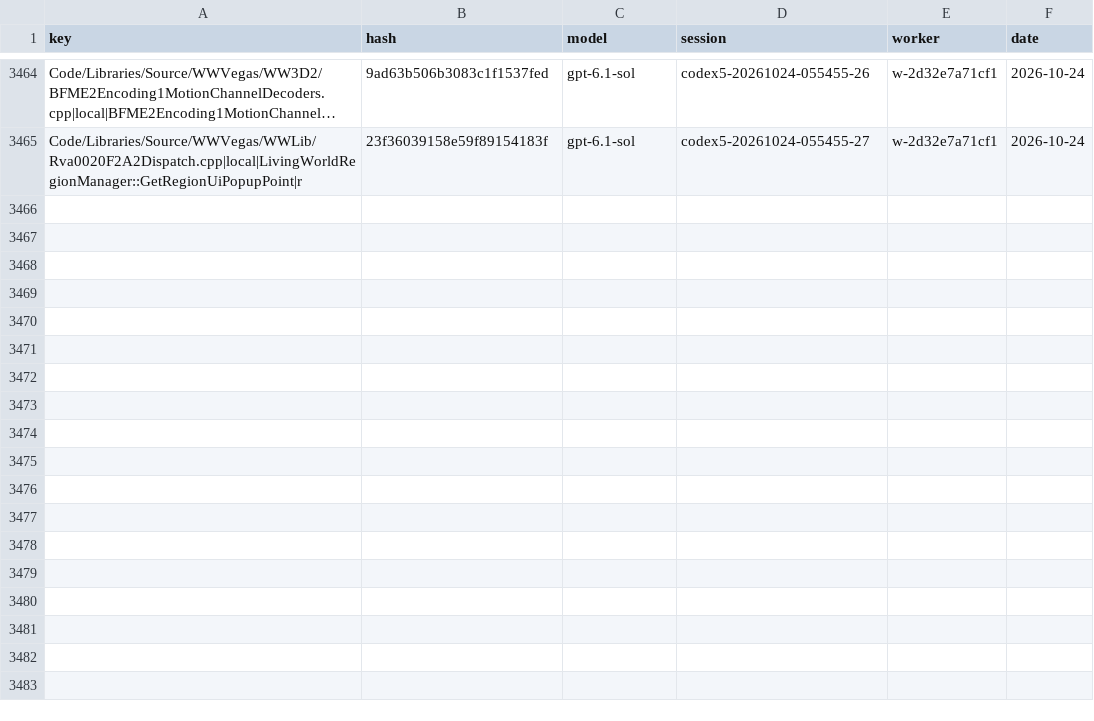
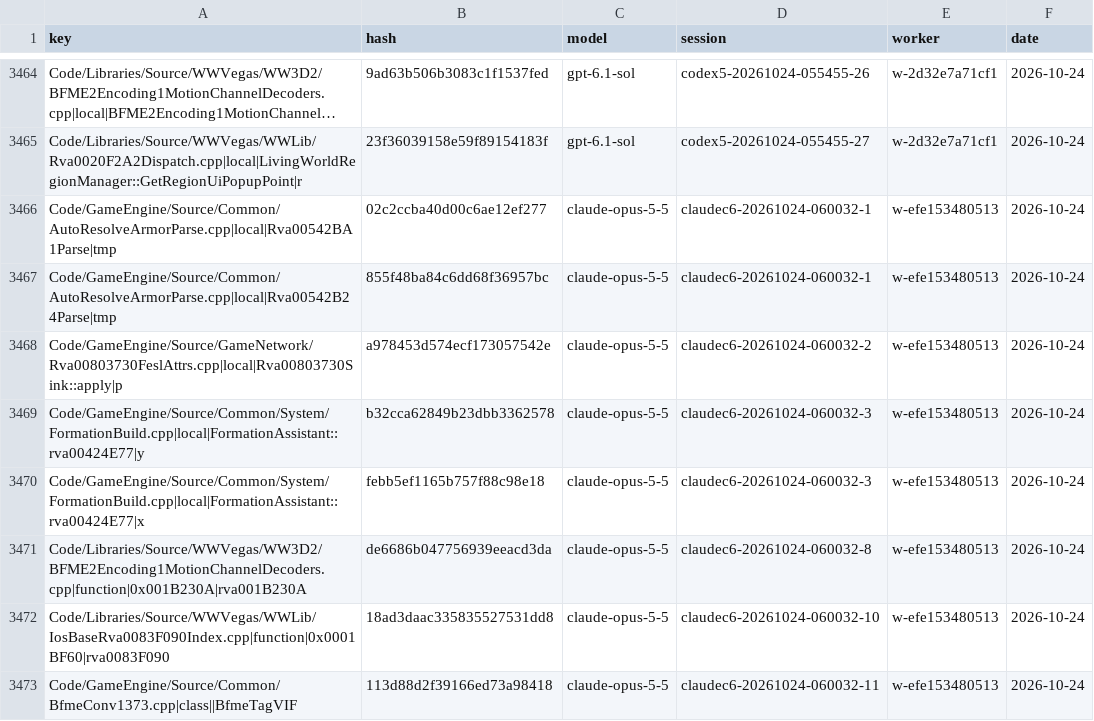
Before and after one commit to Alitryel/Open-BFME-2, a CSV file: reverse/name_votes.csv, drawn as a sheet; only a part is shown, gaps mark what is left out; long unchanged cells end in …; the diff names each change by its address in the sheet, - before the commit and + after, or states it on an @@ line.

```diff
--- a/reverse/name_votes.csv
+++ b/reverse/name_votes.csv
+row 3466: Code/GameEngine/Source/Common/AutoResolveArmorParse.cpp|local|Rva00542BA1Parse|tmp | 02c2ccba40d00c6ae12ef277 | claude-opus-5-5 | claudec6-20261024-060032-1 | w-efe153480513 | 2026-10-24
+row 3467: Code/GameEngine/Source/Common/AutoResolveArmorParse.cpp|local|Rva00542B24Parse|tmp | 855f48ba84c6dd68f36957bc | claude-opus-5-5 | claudec6-20261024-060032-1 | w-efe153480513 | 2026-10-24
+row 3468: Code/GameEngine/Source/GameNetwork/Rva00803730FeslAttrs.cpp|local|Rva00803730Sink::apply|p | a978453d574ecf173057542e | claude-opus-5-5 | claudec6-20261024-060032-2 | w-efe153480513 | 2026-10-24
+row 3469: Code/GameEngine/Source/Common/System/FormationBuild.cpp|local|FormationAssistant::rva00424E77|y | b32cca62849b23dbb3362578 | claude-opus-5-5 | claudec6-20261024-060032-3 | w-efe153480513 | 2026-10-24
+row 3470: Code/GameEngine/Source/Common/System/FormationBuild.cpp|local|FormationAssistant::rva00424E77|x | febb5ef1165b757f88c98e18 | claude-opus-5-5 | claudec6-20261024-060032-3 | w-efe153480513 | 2026-10-24
+row 3471: Code/Libraries/Source/WWVegas/WW3D2/BFME2Encoding1MotionChannelDecoders.cpp|function|0x001B230A|rva001B230A | de6686b047756939eeacd3da | claude-opus-5-5 | claudec6-20261024-060032-8 | w-efe153480513 | 2026-10-24
+row 3472: Code/Libraries/Source/WWVegas/WWLib/IosBaseRva0083F090Index.cpp|function|0x0001BF60|rva0083F090 | 18ad3daac335835527531dd8 | claude-opus-5-5 | claudec6-20261024-060032-10 | w-efe153480513 | 2026-10-24
+row 3473: Code/GameEngine/Source/Common/BfmeConv1373.cpp|class||BfmeTagVIF | 113d88d2f39166ed73a98418 | claude-opus-5-5 | claudec6-20261024-060032-11 | w-efe153480513 | 2026-10-24
```
Also changed, not shown: reverse/name_agreed.csv.
